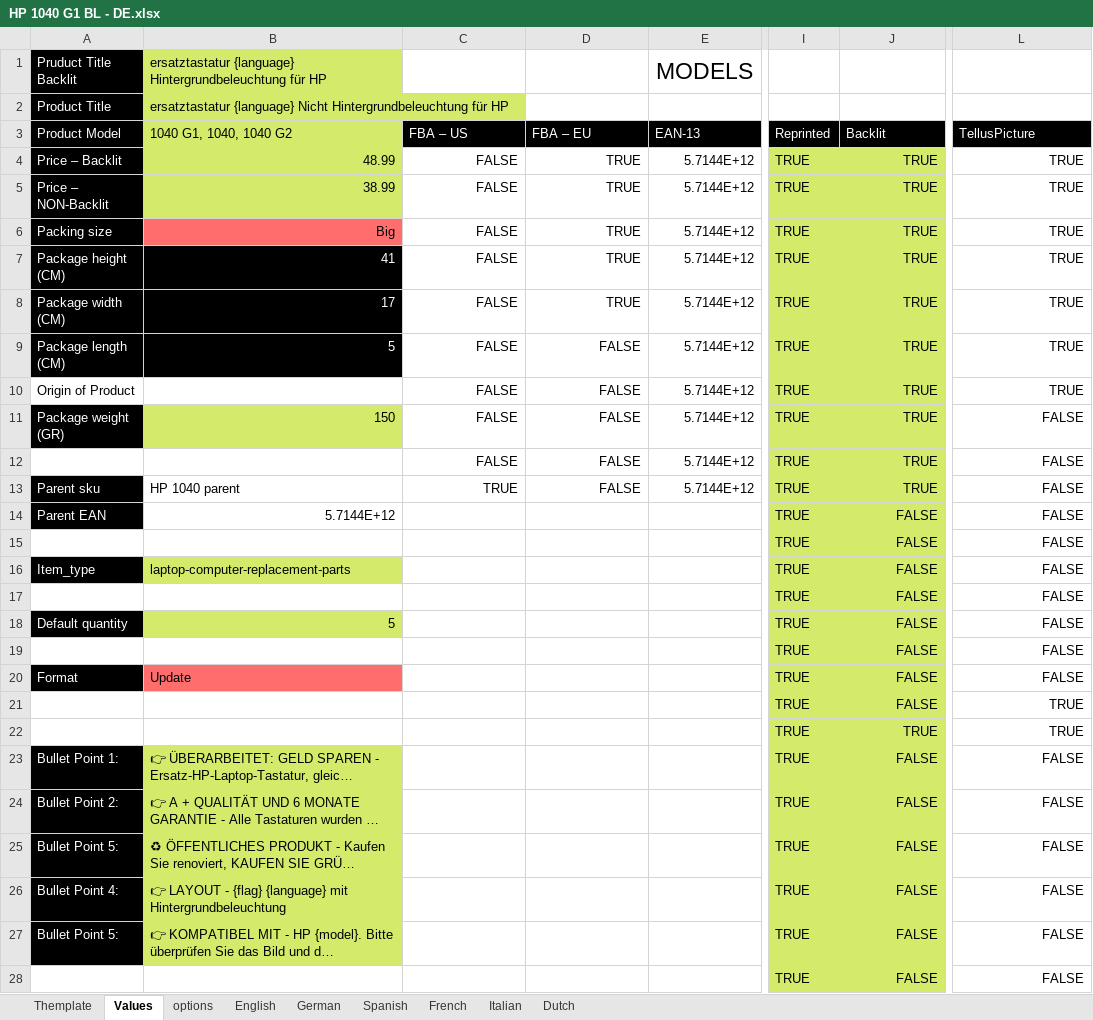
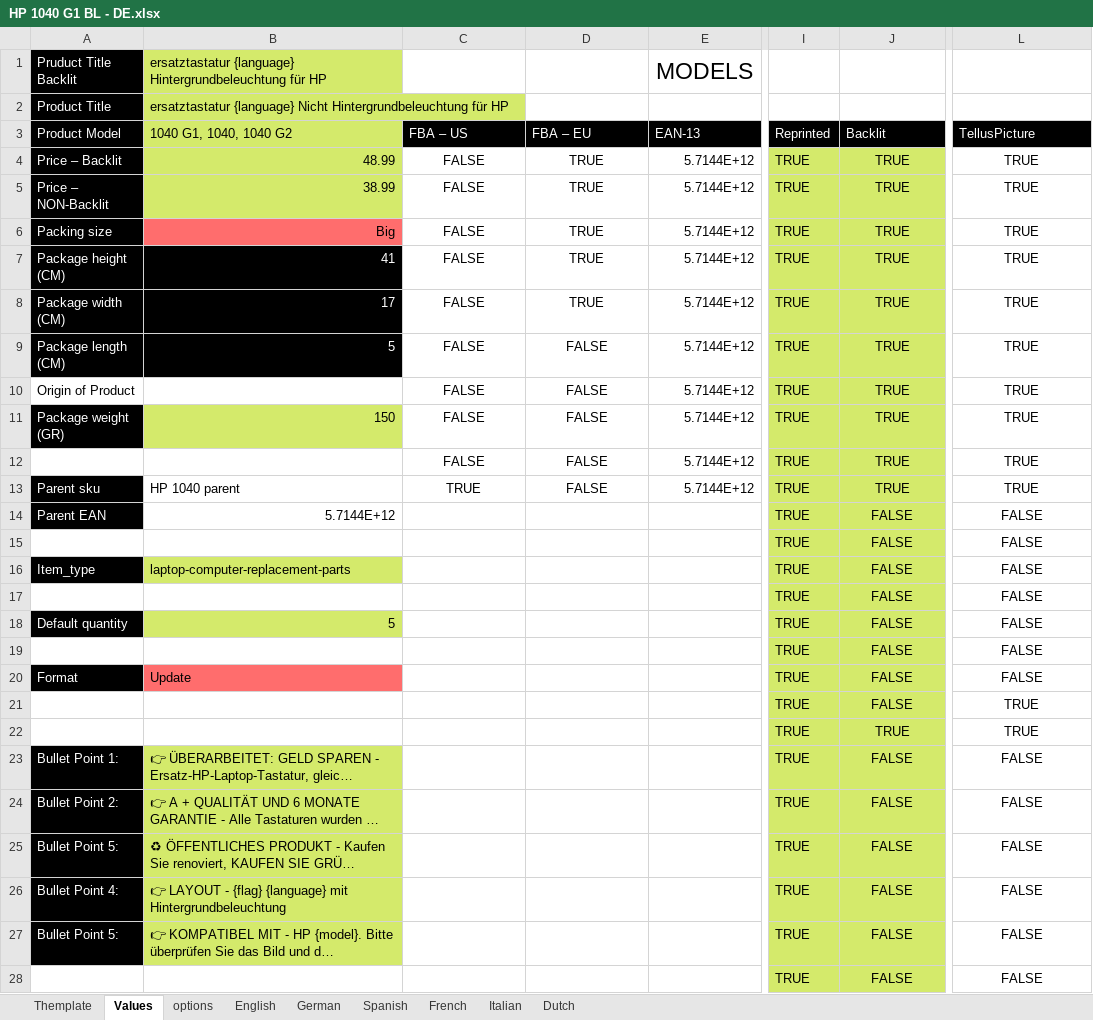
Before and after one commit to PatrickVibild/TellusAmazonPictures, an Excel workbook: after-big-bang-files/HP/WP/1040/HP 1040 G1 BL - DE.xlsx, sheet Values, drawn as a sheet; only a part is shown, gaps mark what is left out; long unchanged cells end in …; values as stored, in another font and other column widths than the file's, no borders; the diff covers the shown part only; the diff names each change by its address in the sheet, - before the commit and + after, or states it on an @@ line.

```diff
--- a/after-big-bang-files/HP/WP/1040/HP 1040 G1 BL - DE.xlsx (sheet Values)
+++ b/after-big-bang-files/HP/WP/1040/HP 1040 G1 BL - DE.xlsx (sheet Values)
-C4:D13 alignment: right
+C4:D13 alignment: center
-J4:J28 alignment: right
+J4:J28 alignment: center
-L4:L28 alignment: right
+L4:L28 alignment: center
-L11:L13 (TellusPicture): FALSE
+L11:L13 (TellusPicture): TRUE
```
Also changed, not shown: cell formats elsewhere in this sheet, sheet Themplate, sheet options, 1 other file.
